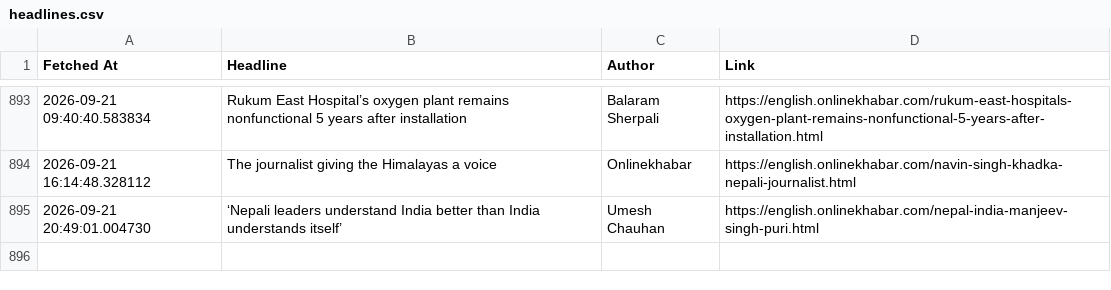
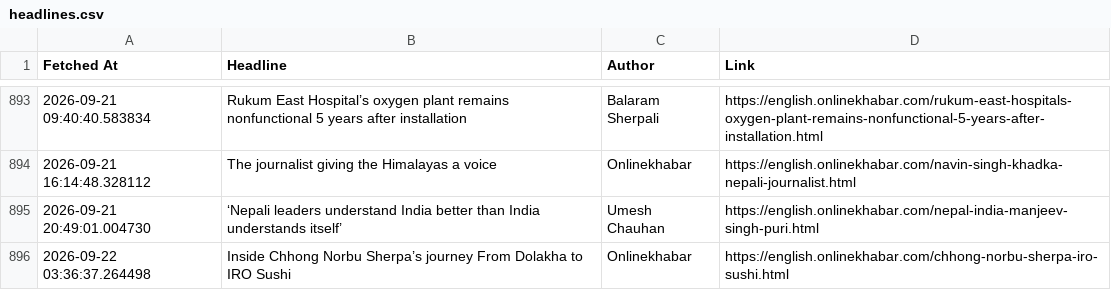
Before and after one commit to SanjayBista1010/WebScrapingSeleniumProject, a CSV file: data/headlines.csv, drawn as a sheet; only a part is shown, gaps mark what is left out.

Commit message:
Update headlines [skip ci]

```diff
--- a/data/headlines.csv
+++ b/data/headlines.csv
@@ -895 +895,2 @@ Fetched At,Headline,Author,Link
 2026-09-21 20:49:01.004730,‘Nepali leaders understand India better than India understands itself’,Umesh Chauhan,https://english.onlinekhabar.com/nepal-india-manjeev-singh-puri.html
+2026-09-22 03:36:37.264498,Inside Chhong Norbu Sherpa’s journey From Dolakha to IRO Sushi,Onlinekhabar,https://english.onlinekhabar.com/chhong-norbu-sherpa-iro-sushi.html
```
